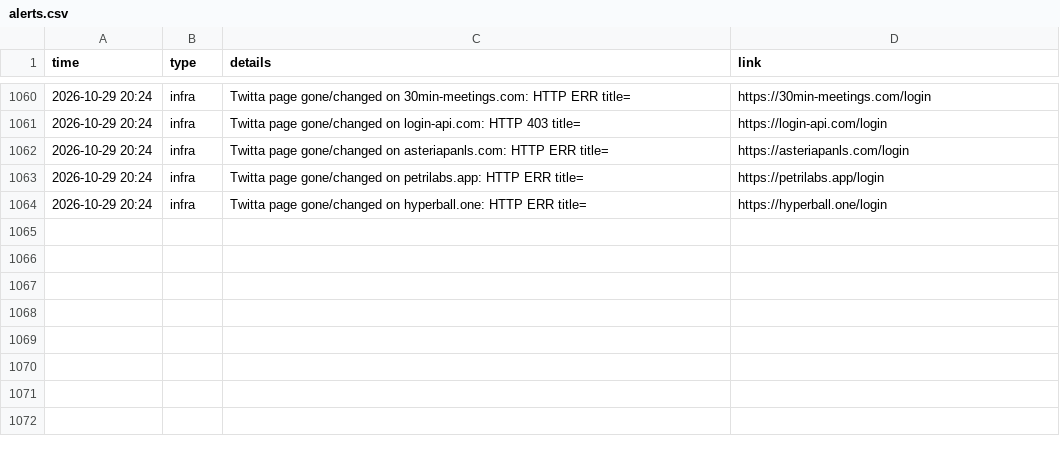
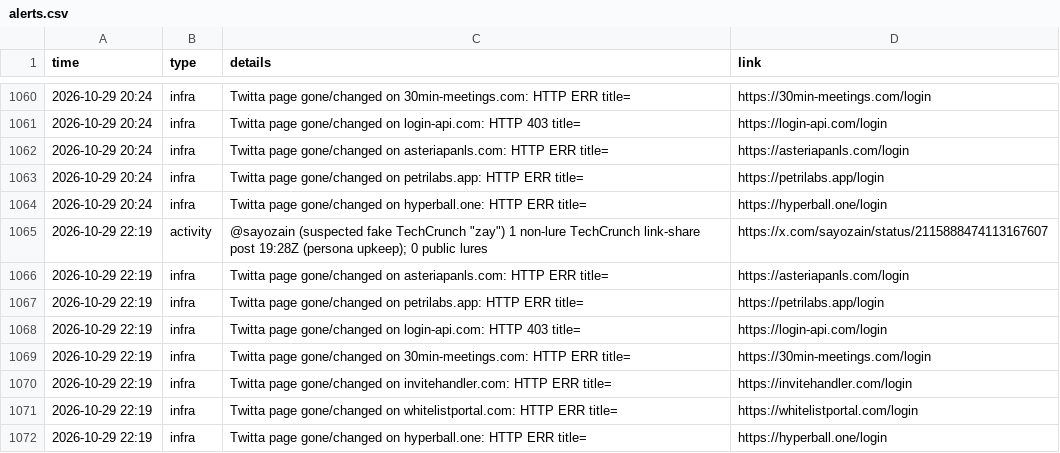
Before and after one commit to Dutchosintguy/X-phising-campaign-monitor, a CSV file: data/alerts.csv, drawn as a sheet; only a part is shown, gaps mark what is left out; the diff names each change by its address in the sheet, - before the commit and + after, or states it on an @@ line.

```diff
--- a/data/alerts.csv
+++ b/data/alerts.csv
+row 1065: 2026-10-29 22:19 | activity | @sayozain (suspected fake TechCrunch "zay") 1 non-lure TechCrunch link-share post 19:28Z (persona upkeep); 0 public lures | https://x.com/sayozain/status/2115888474113167607
+row 1066: 2026-10-29 22:19 | infra | Twitta page gone/changed on asteriapanls.com: HTTP ERR title= | https://asteriapanls.com/login
+row 1067: 2026-10-29 22:19 | infra | Twitta page gone/changed on petrilabs.app: HTTP ERR title= | https://petrilabs.app/login
+row 1068: 2026-10-29 22:19 | infra | Twitta page gone/changed on login-api.com: HTTP 403 title= | https://login-api.com/login
+row 1069: 2026-10-29 22:19 | infra | Twitta page gone/changed on 30min-meetings.com: HTTP ERR title= | https://30min-meetings.com/login
+row 1070: 2026-10-29 22:19 | infra | Twitta page gone/changed on invitehandler.com: HTTP ERR title= | https://invitehandler.com/login
+row 1071: 2026-10-29 22:19 | infra | Twitta page gone/changed on whitelistportal.com: HTTP ERR title= | https://whitelistportal.com/login
+row 1072: 2026-10-29 22:19 | infra | Twitta page gone/changed on hyperball.one: HTTP ERR title= | https://hyperball.one/login
```
Also changed, not shown: data/calendly_watch.csv, data/heartbeat.csv, 6 other files.
